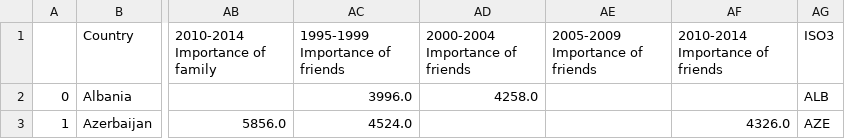
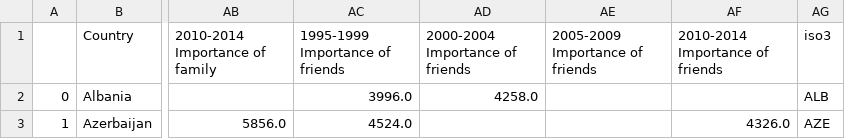
Before and after one commit to filippabang/filippabang.github.io, a CSV file: project2/dataWiso.csv, drawn as a sheet; only a part is shown, gaps mark what is left out; the diff names each change by its address in the sheet, - before the commit and + after, or states it on an @@ line.

Commit message:
infoviz projects

```diff
--- a/project2/dataWiso.csv
+++ b/project2/dataWiso.csv
-AG1: ISO3
+AG1: iso3
```
Also changed, not shown: 12 other files.
